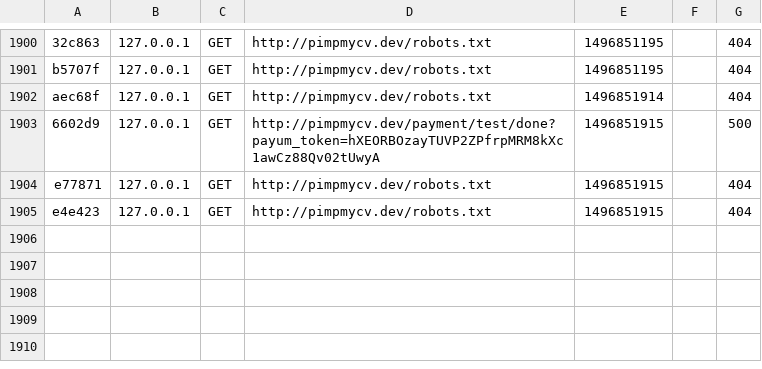
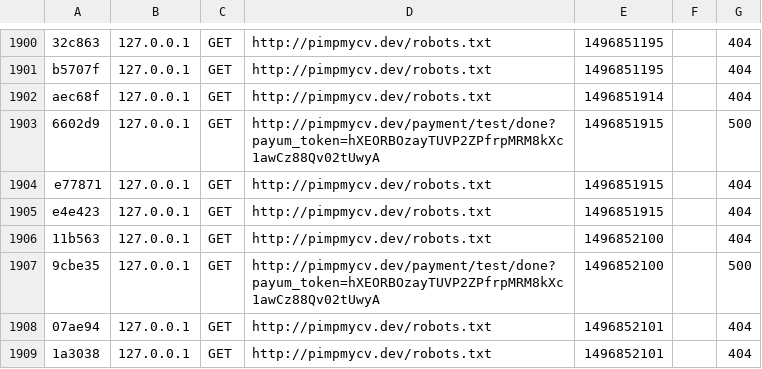
Before and after one commit to js-ddev/pimp, a CSV file: var/cache/profiler/index.csv, drawn as a sheet; only a part is shown, gaps mark what is left out.

```diff
--- a/var/cache/profiler/index.csv
+++ b/var/cache/profiler/index.csv
@@ -1905 +1905,5 @@ e77871,127.0.0.1,GET,http://pimpmycv.dev/robots.txt,1496851915,,404
 e4e423,127.0.0.1,GET,http://pimpmycv.dev/robots.txt,1496851915,,404
+11b563,127.0.0.1,GET,http://pimpmycv.dev/robots.txt,1496852100,,404
+9cbe35,127.0.0.1,GET,http://pimpmycv.dev/payment/test/done?payum_token=hXEORBOzayTUVP2ZPfrpMRM8kXc1awCz88Qv02tUwyA,1496852100,,500
+07ae94,127.0.0.1,GET,http://pimpmycv.dev/robots.txt,1496852101,,404
+1a3038,127.0.0.1,GET,http://pimpmycv.dev/robots.txt,1496852101,,404
```
Also changed, not shown: 1 other file.
